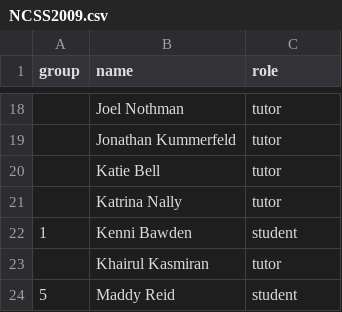
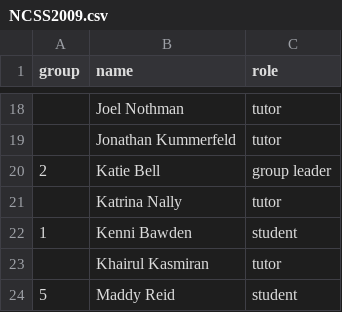
Before and after one commit to spauka/ncss-tutor-tree, a CSV file: NCSS2009.csv, drawn as a sheet; only a part is shown, gaps mark what is left out.

Commit message:
Add Katie to group 2 in 2009

```diff
--- a/NCSS2009.csv
+++ b/NCSS2009.csv
@@ -19,3 +19,3 @@ group,name,role
 ,Jonathan Kummerfeld,tutor
-,Katie Bell,tutor
+2,Katie Bell,group leader
 ,Katrina Nally,tutor
```
